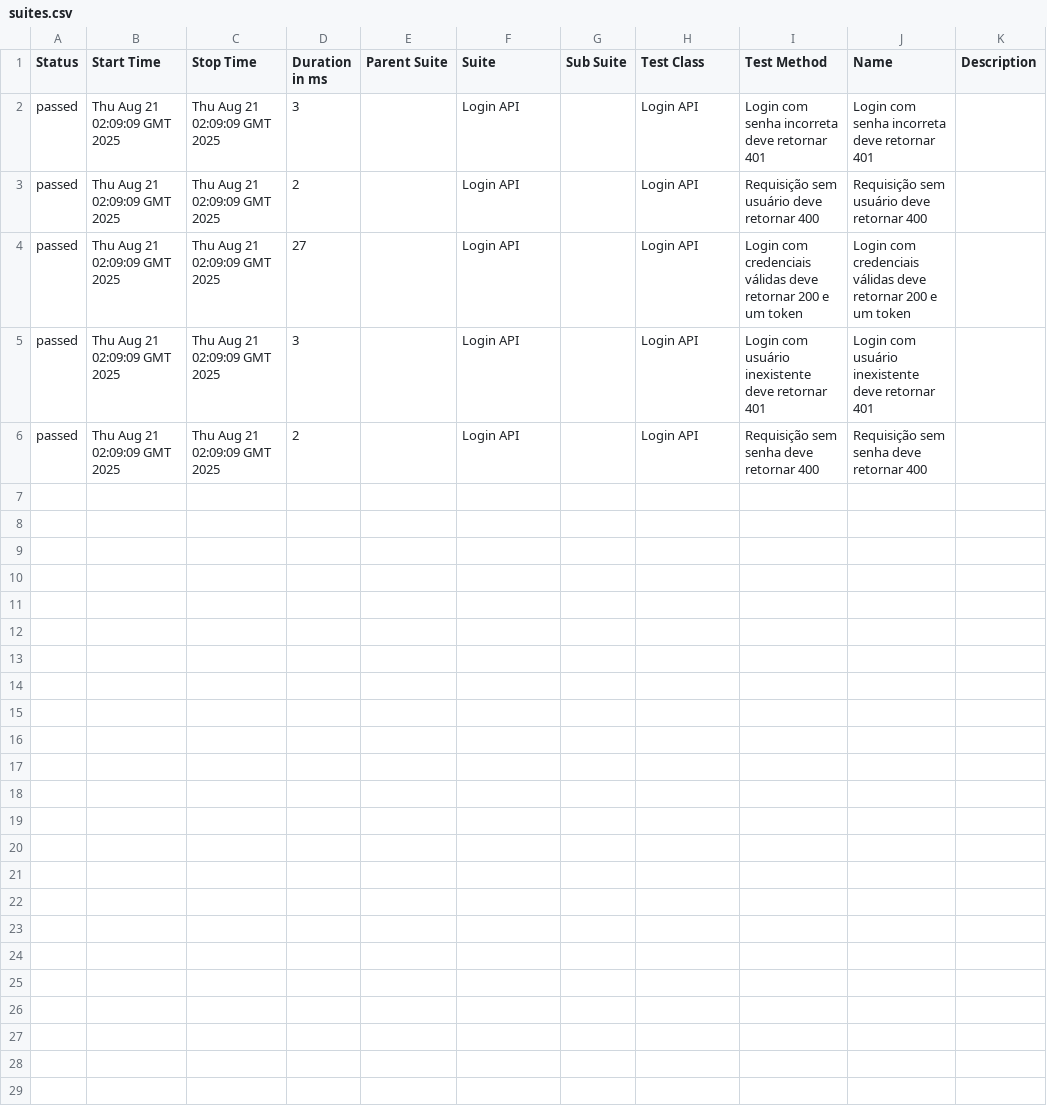
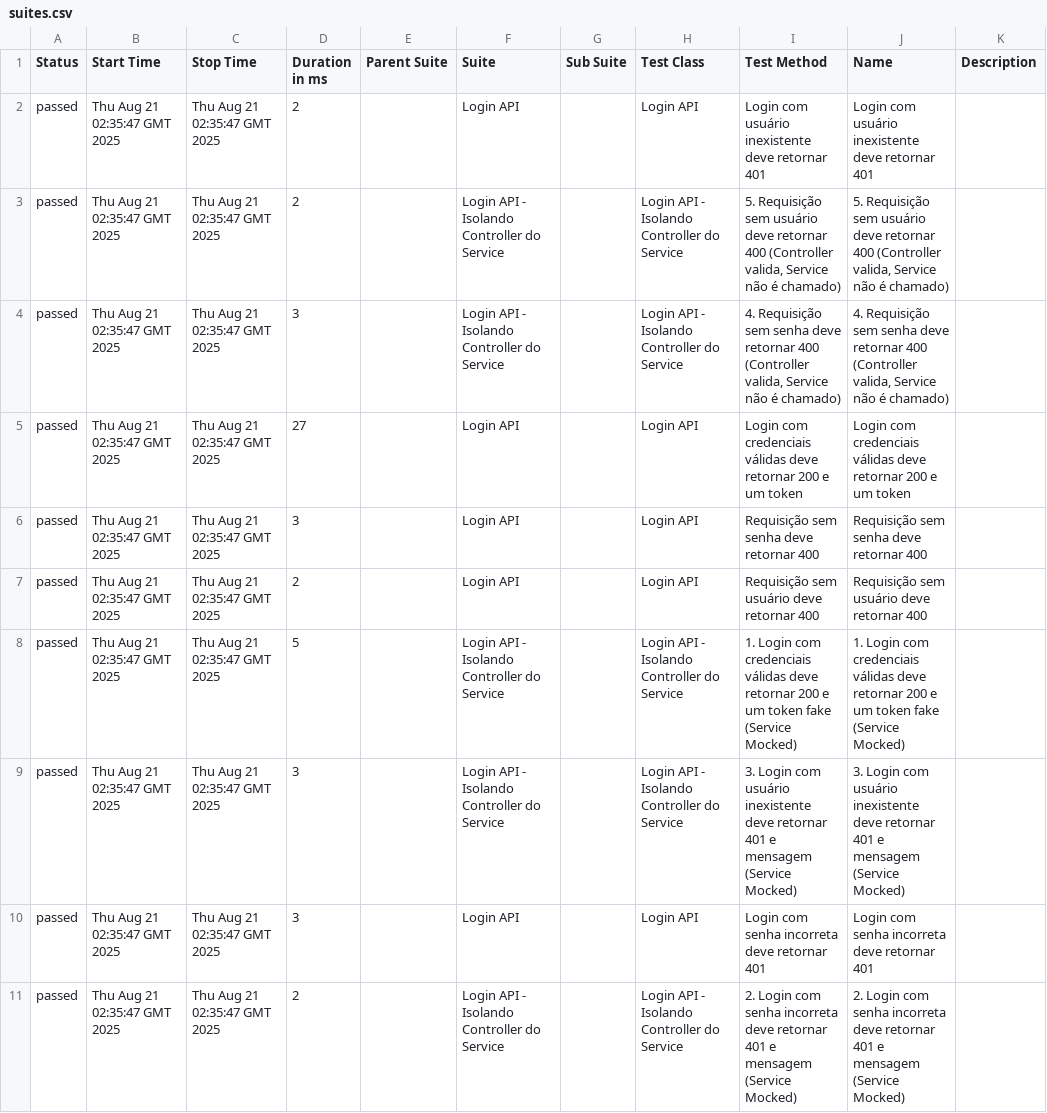
Before and after one commit to Renatacpf/login-api-automation, a CSV file: data/suites.csv, drawn as a sheet.

```diff
--- a/data/suites.csv
+++ b/data/suites.csv
@@ -1,6 +1,11 @@
 "Status","Start Time","Stop Time","Duration in ms","Parent Suite","Suite","Sub Suite","Test Class","Test Method","Name","Description"
-"passed","Thu Aug 21 02:09:09 GMT 2025","Thu Aug 21 02:09:09 GMT 2025","3","","Login API","","Login API","Login com senha incorreta deve retornar 401","Login com senha incorreta deve retornar 401",""
-"passed","Thu Aug 21 02:09:09 GMT 2025","Thu Aug 21 02:09:09 GMT 2025","2","","Login API","","Login API","Requisição sem usuário deve retornar 400","Requisição sem usuário deve retornar 400",""
-"passed","Thu Aug 21 02:09:09 GMT 2025","Thu Aug 21 02:09:09 GMT 2025","27","","Login API","","Login API","Login com credenciais válidas deve retornar 200 e um token","Login com credenciais válidas deve retornar 200 e um token",""
-"passed","Thu Aug 21 02:09:09 GMT 2025","Thu Aug 21 02:09:09 GMT 2025","3","","Login API","","Login API","Login com usuário inexistente deve retornar 401","Login com usuário inexistente deve retornar 401",""
-"passed","Thu Aug 21 02:09:09 GMT 2025","Thu Aug 21 02:09:09 GMT 2025","2","","Login API","","Login API","Requisição sem senha deve retornar 400","Requisição sem senha deve retornar 400",""
+"passed","Thu Aug 21 02:35:47 GMT 2025","Thu Aug 21 02:35:47 GMT 2025","2","","Login API","","Login API","Login com usuário inexistente deve retornar 401","Login com usuário inexistente deve retornar 401",""
+"passed","Thu Aug 21 02:35:47 GMT 2025","Thu Aug 21 02:35:47 GMT 2025","2","","Login API - Isolando Controller do Service","","Login API - Isolando Controller do Service","5. Requisição sem usuário deve retornar 400 (Controller valida, Service não é chamado)","5. Requisição sem usuário deve retornar 400 (Controller valida, Service não é chamado)",""
+"passed","Thu Aug 21 02:35:47 GMT 2025","Thu Aug 21 02:35:47 GMT 2025","3","","Login API - Isolando Controller do Service","","Login API - Isolando Controller do Service","4. Requisição sem senha deve retornar 400 (Controller valida, Service não é chamado)","4. Requisição sem senha deve retornar 400 (Controller valida, Service não é chamado)",""
+"passed","Thu Aug 21 02:35:47 GMT 2025","Thu Aug 21 02:35:47 GMT 2025","27","","Login API","","Login API","Login com credenciais válidas deve retornar 200 e um token","Login com credenciais válidas deve retornar 200 e um token",""
+"passed","Thu Aug 21 02:35:47 GMT 2025","Thu Aug 21 02:35:47 GMT 2025","3","","Login API","","Login API","Requisição sem senha deve retornar 400","Requisição sem senha deve retornar 400",""
+"passed","Thu Aug 21 02:35:47 GMT 2025","Thu Aug 21 02:35:47 GMT 2025","2","","Login API","","Login API","Requisição sem usuário deve retornar 400","Requisição sem usuário deve retornar 400",""
+"passed","Thu Aug 21 02:35:47 GMT 2025","Thu Aug 21 02:35:47 GMT 2025","5","","Login API - Isolando Controller do Service","","Login API - Isolando Controller do Service","1. Login com credenciais válidas deve retornar 200 e um token fake (Service Mocked)","1. Login com credenciais válidas deve retornar 200 e um token fake (Service Mocked)",""
+"passed","Thu Aug 21 02:35:47 GMT 2025","Thu Aug 21 02:35:47 GMT 2025","3","","Login API - Isolando Controller do Service","","Login API - Isolando Controller do Service","3. Login com usuário inexistente deve retornar 401 e mensagem (Service Mocked)","3. Login com usuário inexistente deve retornar 401 e mensagem (Service Mocked)",""
+"passed","Thu Aug 21 02:35:47 GMT 2025","Thu Aug 21 02:35:47 GMT 2025","3","","Login API","","Login API","Login com senha incorreta deve retornar 401","Login com senha incorreta deve retornar 401",""
+"passed","Thu Aug 21 02:35:47 GMT 2025","Thu Aug 21 02:35:47 GMT 2025","2","","Login API - Isolando Controller do Service","","Login API - Isolando Controller do Service","2. Login com senha incorreta deve retornar 401 e mensagem (Service Mocked)","2. Login com senha incorreta deve retornar 401 e mensagem (Service Mocked)",""
```
Also changed, not shown: 39 other files.
